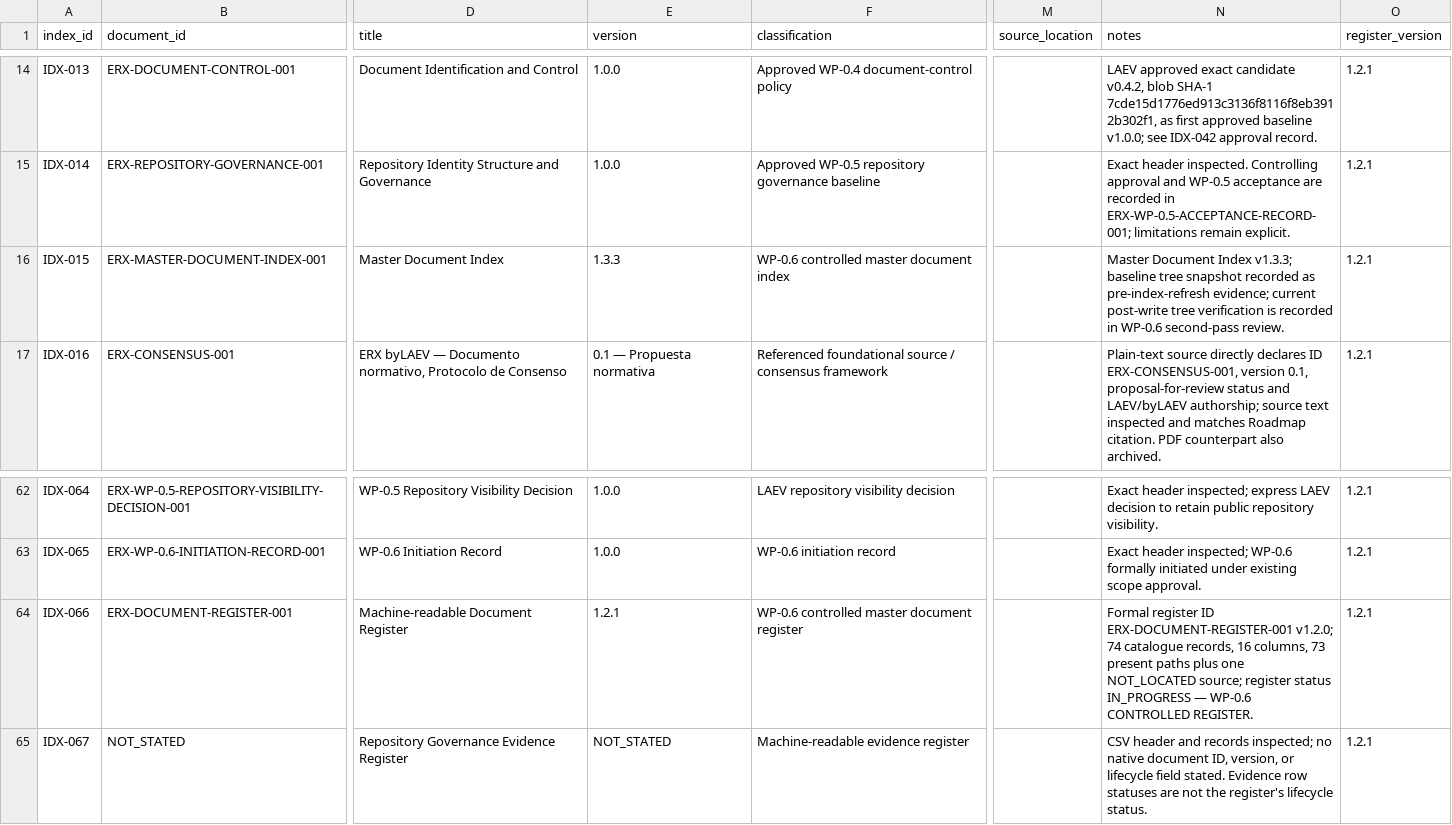
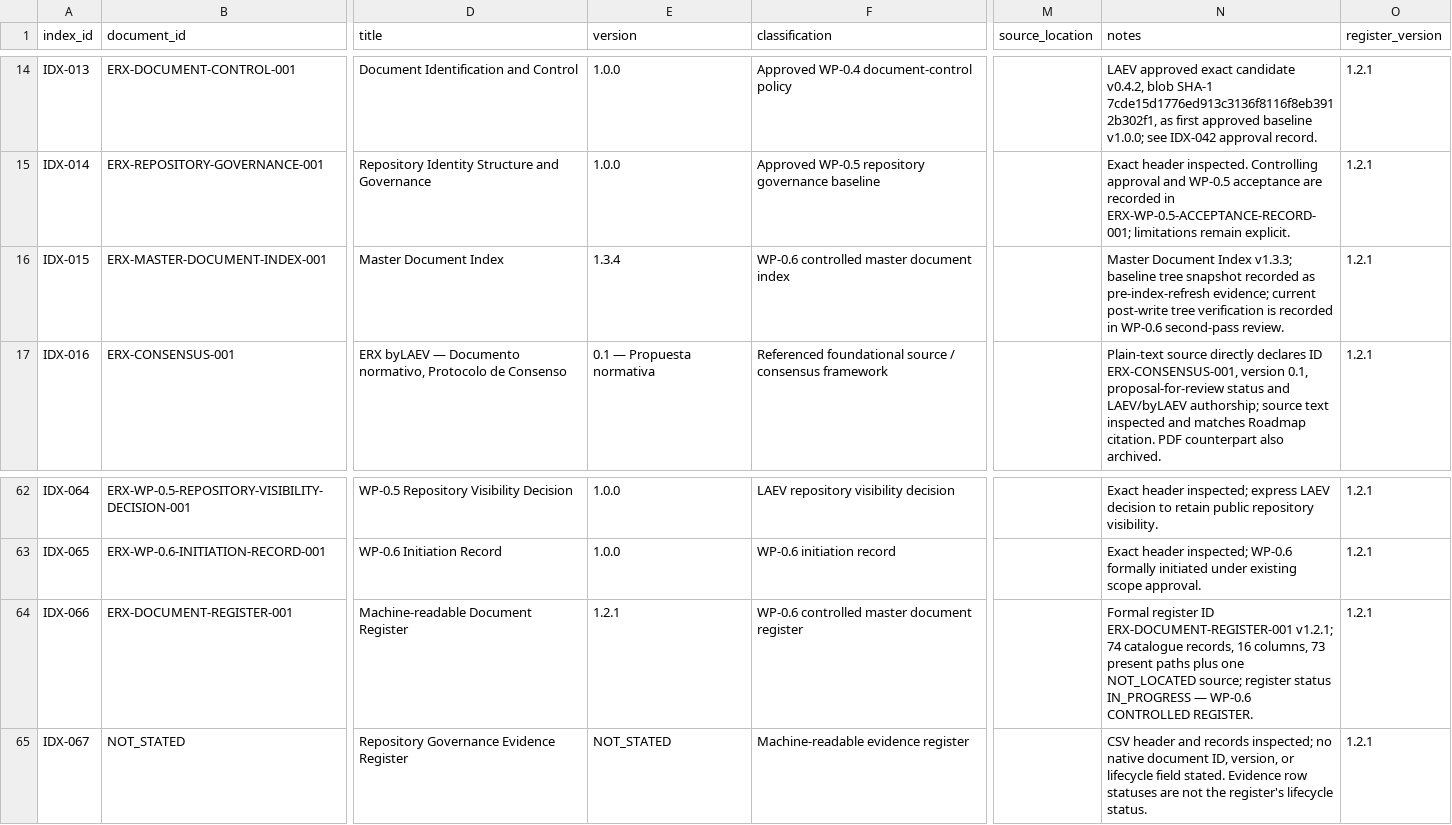
Before and after one commit to byLAEV/ERX-911-System-byLAEV, a CSV file: registers/document-register.csv, drawn as a sheet; only a part is shown, gaps mark what is left out; the diff names each change by its address in the sheet, - before the commit and + after, or states it on an @@ line.

Commit message:
docs(registers): synchronize final register and index versions

```diff
--- a/registers/document-register.csv
+++ b/registers/document-register.csv
-E16 (version): 1.3.3
+E16 (version): 1.3.4
-N64 (notes): …ID ERX-DOCUMENT-REGISTER-001 v1.2.0; 74 catalogue…
+N64 (notes): …ID ERX-DOCUMENT-REGISTER-001 v1.2.1; 74 catalogue…
```
